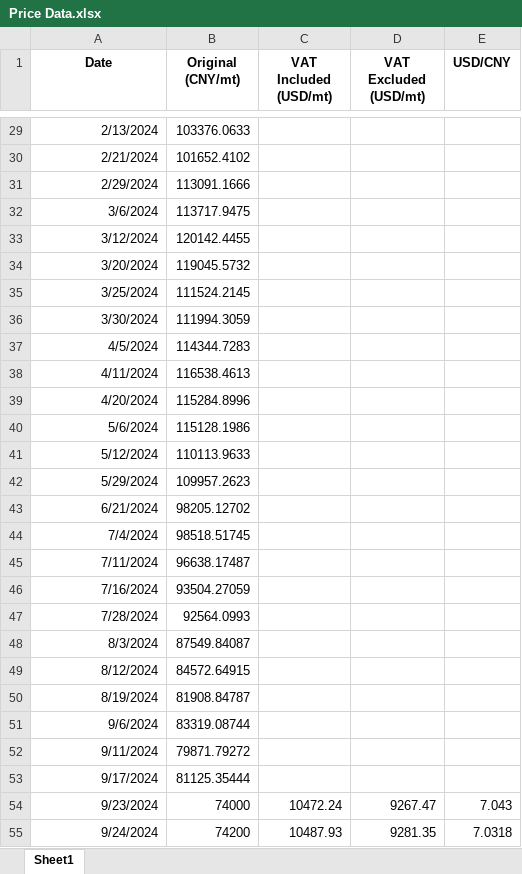
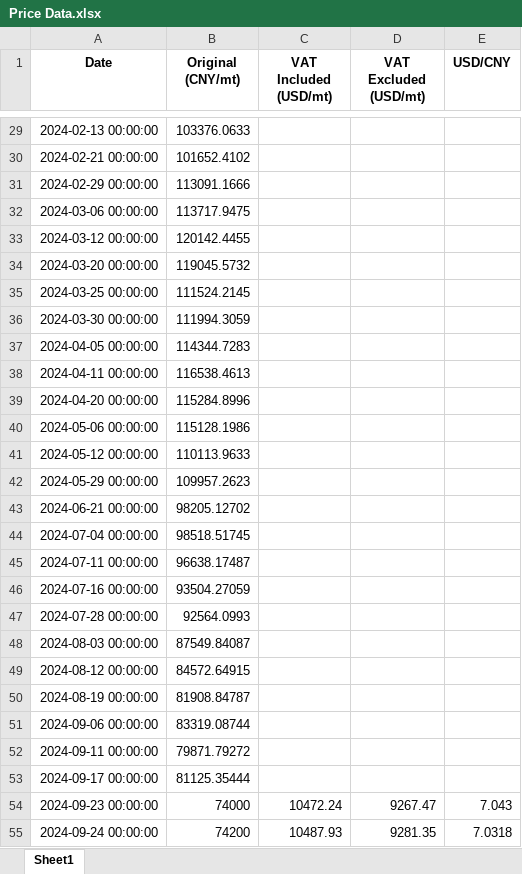
Before and after one commit to he-man-shoo/scraper, an Excel workbook: Price Data.xlsx, sheet Sheet1, drawn as a sheet; only a part is shown, gaps mark what is left out; values as stored, in another font and other column widths than the file's, no borders; the diff covers the shown part only; the diff names each change by its address in the sheet, - before the commit and + after, or states it on an @@ line.

```diff
--- a/Price Data.xlsx (sheet Sheet1)
+++ b/Price Data.xlsx (sheet Sheet1)
-A29 (Date): 2/13/2024
+A29 (Date): 2024-02-13 00:00:00
-A30 (Date): 2/21/2024
+A30 (Date): 2024-02-21 00:00:00
-A31 (Date): 2/29/2024
+A31 (Date): 2024-02-29 00:00:00
-A32 (Date): 3/6/2024
+A32 (Date): 2024-03-06 00:00:00
-A33 (Date): 3/12/2024
+A33 (Date): 2024-03-12 00:00:00
-A34 (Date): 3/20/2024
+A34 (Date): 2024-03-20 00:00:00
-A35 (Date): 3/25/2024
+A35 (Date): 2024-03-25 00:00:00
-A36 (Date): 3/30/2024
+A36 (Date): 2024-03-30 00:00:00
-A37 (Date): 4/5/2024
+A37 (Date): 2024-04-05 00:00:00
-A38 (Date): 4/11/2024
+A38 (Date): 2024-04-11 00:00:00
-A39 (Date): 4/20/2024
+A39 (Date): 2024-04-20 00:00:00
-A40 (Date): 5/6/2024
+A40 (Date): 2024-05-06 00:00:00
-A41 (Date): 5/12/2024
+A41 (Date): 2024-05-12 00:00:00
-A42 (Date): 5/29/2024
+A42 (Date): 2024-05-29 00:00:00
-A43 (Date): 6/21/2024
+A43 (Date): 2024-06-21 00:00:00
-A44 (Date): 7/4/2024
+A44 (Date): 2024-07-04 00:00:00
-A45 (Date): 7/11/2024
+A45 (Date): 2024-07-11 00:00:00
-A46 (Date): 7/16/2024
+A46 (Date): 2024-07-16 00:00:00
-A47 (Date): 7/28/2024
+A47 (Date): 2024-07-28 00:00:00
-A48 (Date): 8/3/2024
+A48 (Date): 2024-08-03 00:00:00
-A49 (Date): 8/12/2024
+A49 (Date): 2024-08-12 00:00:00
-A50 (Date): 8/19/2024
+A50 (Date): 2024-08-19 00:00:00
-A51 (Date): 9/6/2024
+A51 (Date): 2024-09-06 00:00:00
-A52 (Date): 9/11/2024
+A52 (Date): 2024-09-11 00:00:00
-A53 (Date): 9/17/2024
+A53 (Date): 2024-09-17 00:00:00
-A54 (Date): 9/23/2024
+A54 (Date): 2024-09-23 00:00:00
-A55 (Date): 9/24/2024
+A55 (Date): 2024-09-24 00:00:00
```
Also changed, not shown: 1 added row and 27 edited cells elsewhere in this sheet.
